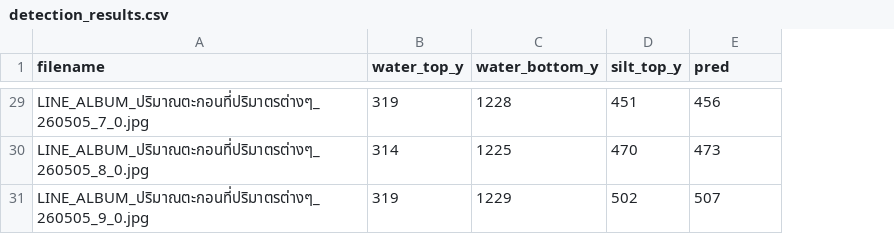
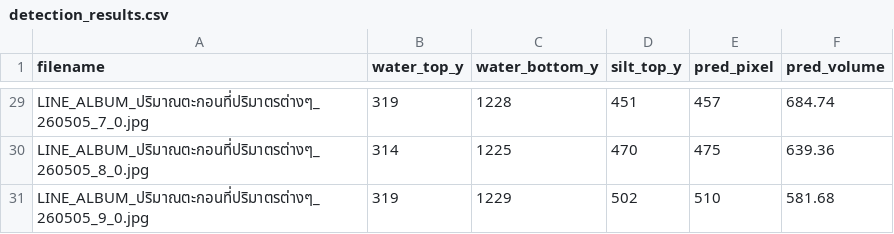
Before and after one commit to Entity014/Silt_Perception, a CSV file: detection_results.csv, drawn as a sheet; only a part is shown, gaps mark what is left out; the diff covers the shown part only; the diff names each change by its address in the sheet, - before the commit and + after, or states it on an @@ line.

Commit message:
refactor: integrate volume estimation into pipeline and simplify visualization logic

```diff
--- a/detection_results.csv
+++ b/detection_results.csv
+column F (pred_volume), rows 29-31: 684.74 | 639.36 | 581.68
-E1: pred
+E1: pred_pixel
-E29 (pred_pixel): 456
+E29 (pred_pixel): 457
-E30 (pred_pixel): 473
+E30 (pred_pixel): 475
-E31 (pred_pixel): 507
+E31 (pred_pixel): 510
```
Also changed, not shown: 13 edited cells elsewhere in this file, 50 other files.
